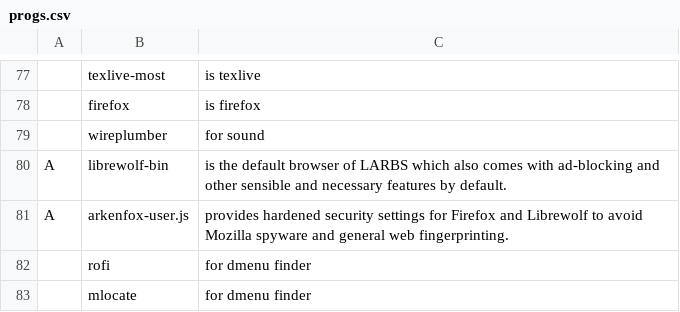
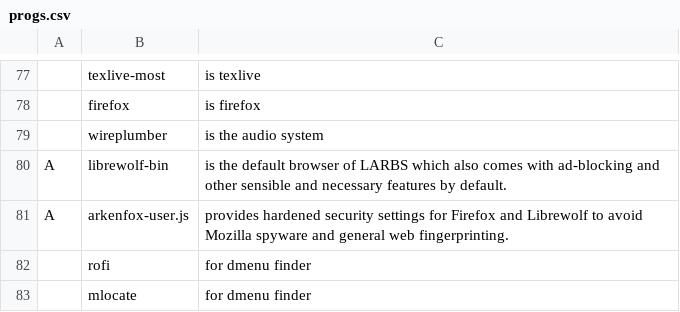
Before and after one commit to joesuk/dotfiles, a CSV file: bootstrap/progs.csv, drawn as a sheet; only a part is shown, gaps mark what is left out; the diff names each change by its address in the sheet, - before the commit and + after, or states it on an @@ line.

Commit message:
progs.csv

```diff
--- a/bootstrap/progs.csv
+++ b/bootstrap/progs.csv
-C79: for sound
+C79: is the audio system
```
